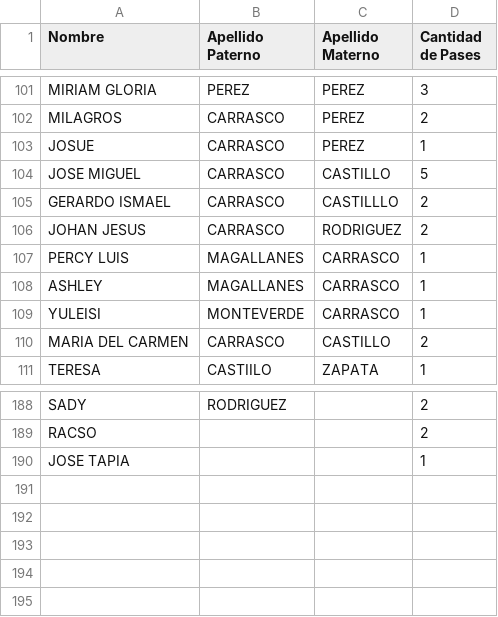
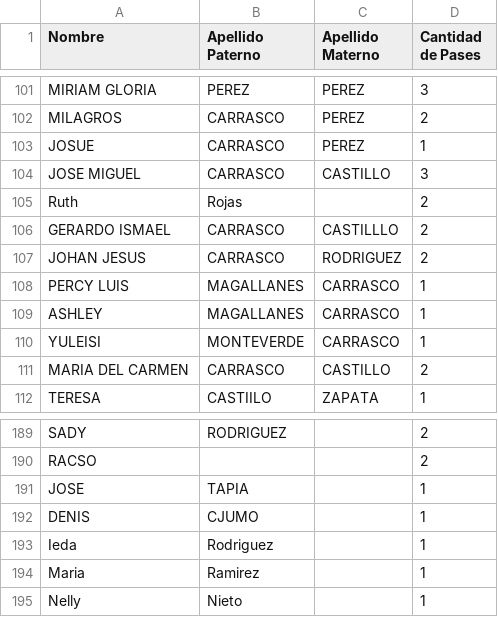
Before and after one commit to jcaceres89c/Briggitte_y_JoseMartin, a CSV file: invitados/invitados.csv, drawn as a sheet; only a part is shown, gaps mark what is left out; removed rows and columns are numbered as before the commit, all else as after; the diff names each change by its address in the sheet, - before the commit and + after, or states it on an @@ line.

Commit message:
invitados v101

```diff
--- a/invitados/invitados.csv
+++ b/invitados/invitados.csv
-D104 (Cantidad de Pases): 5
+D104 (Cantidad de Pases): 3
+row 105: Ruth | Rojas |  | 2
-row 190: JOSE TAPIA |  |  | 1
+row 191: JOSE | TAPIA |  | 1
+row 192: DENIS | CJUMO |  | 1
+row 193: Ieda | Rodriguez |  | 1
+row 194: Maria | Ramirez |  | 1
+row 195: Nelly | Nieto |  | 1
```
